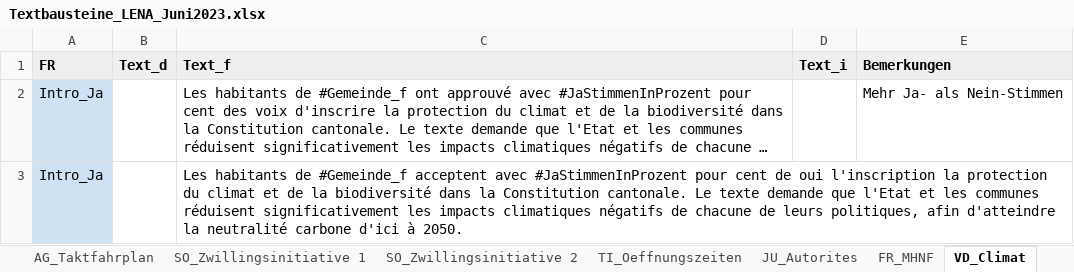
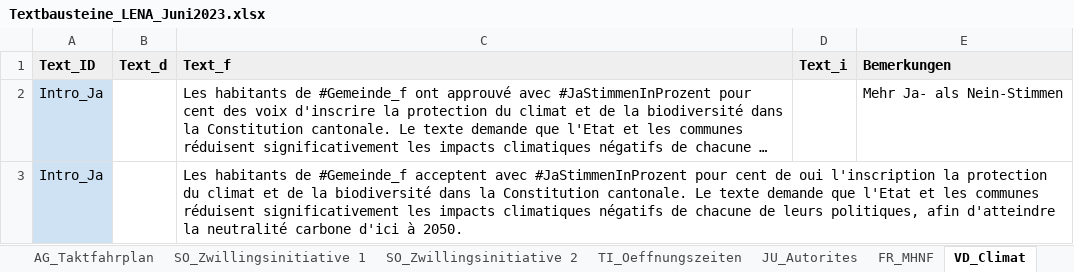
Before and after one commit to vey83/lena_juni2023, an Excel workbook: Data/Textbausteine_LENA_Juni2023.xlsx, sheet VD_Climat, drawn as a sheet; only a part is shown; long unchanged cells end in …; values as stored, in another font and other column widths than the file's, no borders; charts and pictures and conditional formats not drawn; the diff names each change by its address in the sheet, - before the commit and + after, or states it on an @@ line.

```diff
--- a/Data/Textbausteine_LENA_Juni2023.xlsx (sheet VD_Climat)
+++ b/Data/Textbausteine_LENA_Juni2023.xlsx (sheet VD_Climat)
-A1: FR
+A1: Text_ID
```
Also changed, not shown: sheet FR_MHNF, Data/metadaten_grafiken_kantonal.xlsx, 22 other files.
